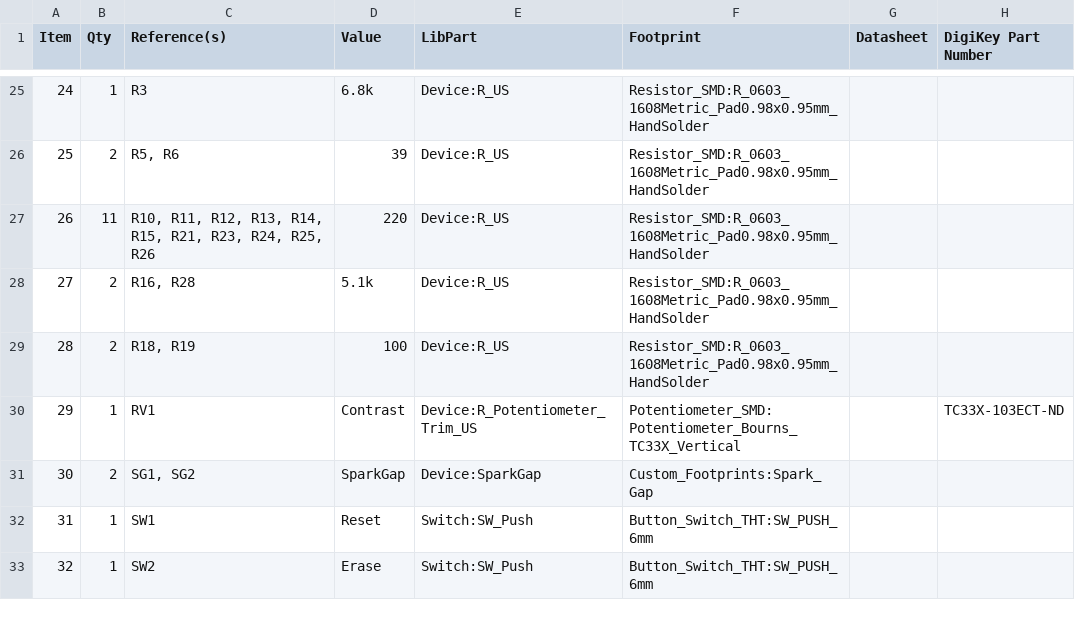
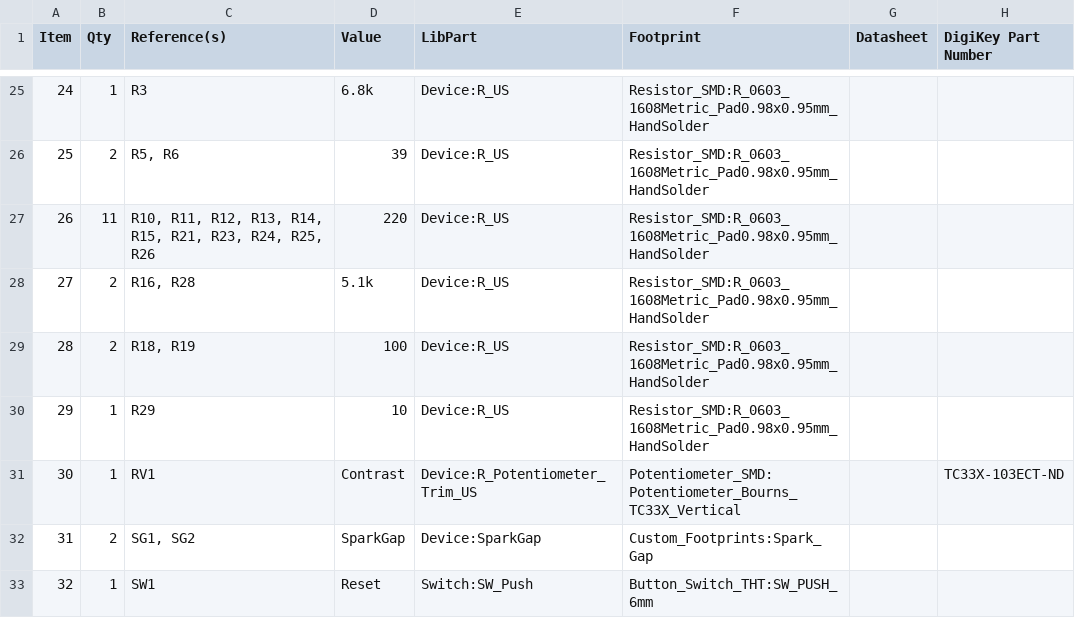
Before and after one commit to ucsbieee/Tesla-Coil-MIDI-Synth, a CSV file: PCB/BOM.csv, drawn as a sheet; only a part is shown, gaps mark what is left out; the shorter side is filled out with more unchanged rows; addresses are those after the commit; the diff names each change by its address in the sheet, - before the commit and + after, or states it on an @@ line.

```diff
--- a/PCB/BOM.csv
+++ b/PCB/BOM.csv
+row 30: 29 | 1 | R29 | 10 | Device:R_US | Resistor_SMD:R_0603_1608Metric_Pad0.98x0.95mm_HandSolder
@@ column A (Item) renumbered from row 31 down @@
```
Also changed, not shown: 22 other files.
